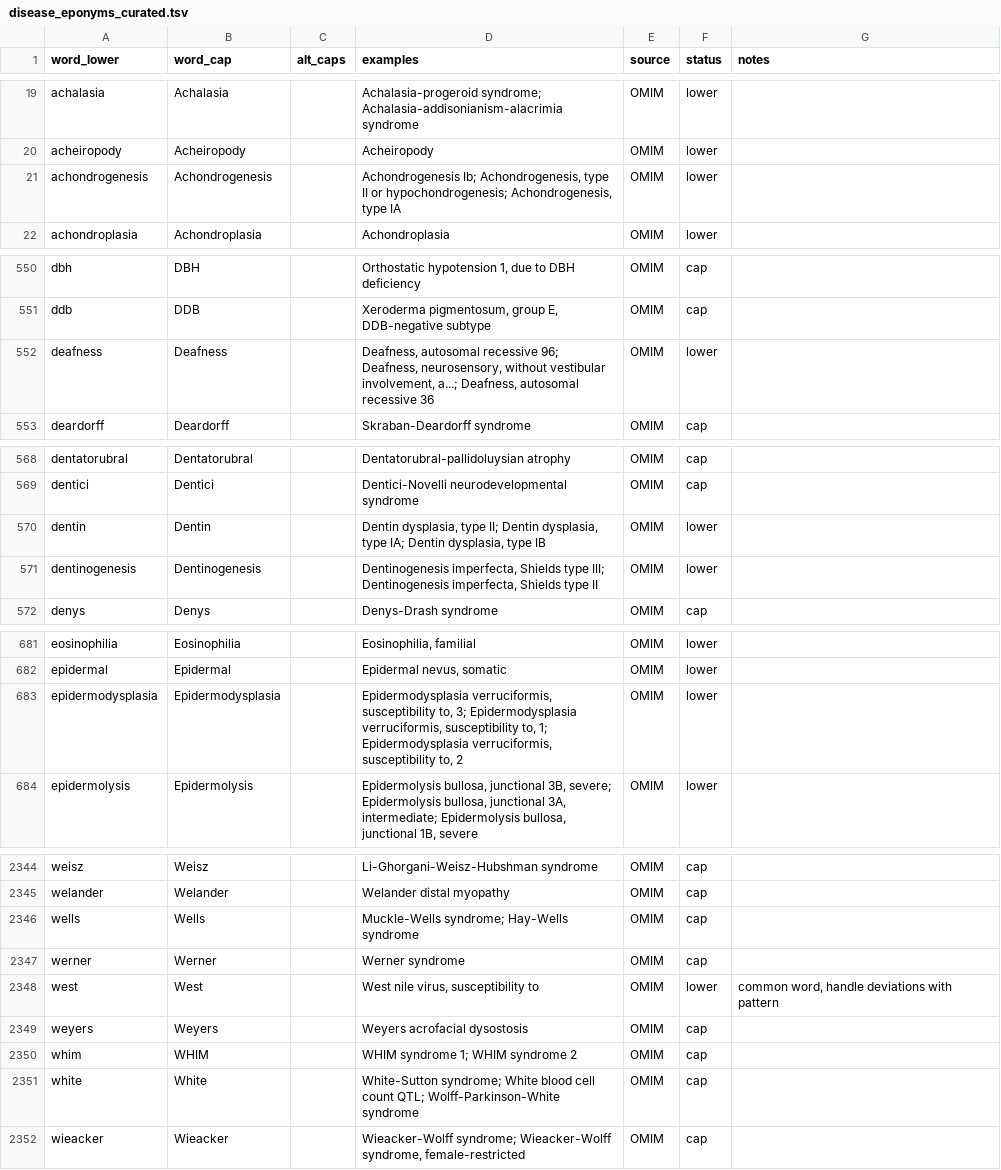
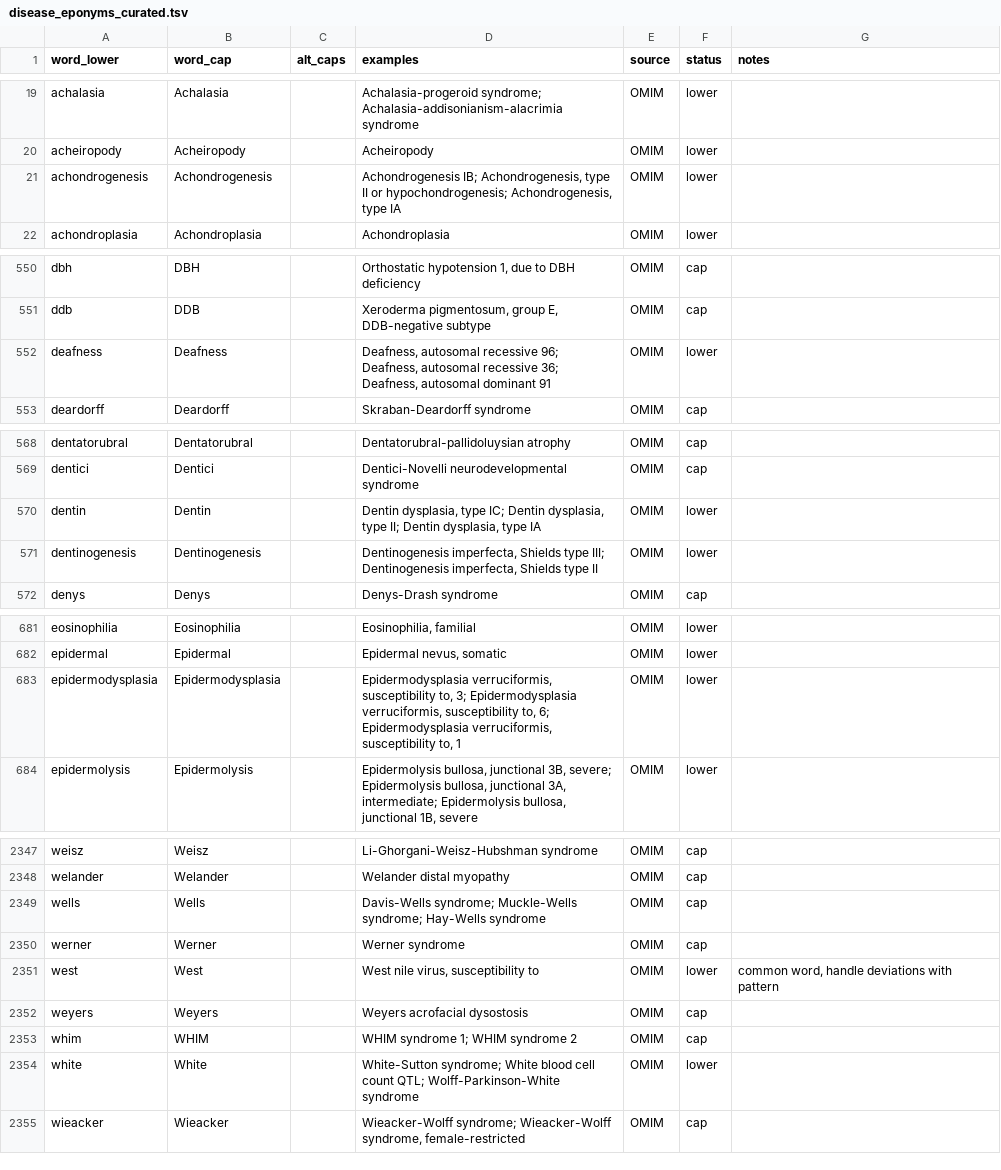
Before and after one commit to DiseaseOntology/DO.utils, a TSV file: data-raw/disease_eponyms_curated.tsv, drawn as a sheet; only a part is shown, gaps mark what is left out; the diff covers the shown part only.

```diff
--- a/data-raw/disease_eponyms_curated.tsv
+++ b/data-raw/disease_eponyms_curated.tsv
@@ -20,3 +20,3 @@ achalasia	Achalasia		Achalasia-progeroid syndrome; Achalasia-addisonianism-alacr
 acheiropody	Acheiropody		Acheiropody	OMIM	lower	
-achondrogenesis	Achondrogenesis		Achondrogenesis Ib; Achondrogenesis, type II or hypochondrogenesis; Achondrogenesis, type IA	OMIM	lower	
+achondrogenesis	Achondrogenesis		"Achondrogenesis IB; Achondrogenesis, type II or hypochondrogenesis; Achondrogenesis, type IA"	OMIM	lower	
 achondroplasia	Achondroplasia		Achondroplasia	OMIM	lower	
@@ -552,2 +552,2 @@ ddb	DDB		Xeroderma pigmentosum, group E, DDB-negative subtype	OMIM	cap
-deafness	Deafness		Deafness, autosomal recessive 96; Deafness, neurosensory, without vestibular involvement, a...; Deafness, autosomal recessive 36	OMIM	lower	
+deafness	Deafness		"Deafness, autosomal recessive 96; Deafness, autosomal recessive 36; Deafness, autosomal dominant 91"	OMIM	lower	
 deardorff	Deardorff		Skraban-Deardorff syndrome	OMIM	cap	
@@ -569,2 +569,2 @@ dentatorubral	Dentatorubral		Dentatorubral-pallidoluysian atrophy	OMIM	cap
 dentici	Dentici		Dentici-Novelli neurodevelopmental syndrome	OMIM	cap	
-dentin	Dentin		Dentin dysplasia, type II; Dentin dysplasia, type IA; Dentin dysplasia, type IB	OMIM	lower	
+dentin	Dentin		"Dentin dysplasia, type IC; Dentin dysplasia, type II; Dentin dysplasia, type IA"	OMIM	lower	
@@ -683 +683 @@ epidermal	Epidermal		Epidermal nevus, somatic	OMIM	lower
-epidermodysplasia	Epidermodysplasia		Epidermodysplasia verruciformis, susceptibility to, 3; Epidermodysplasia verruciformis, susceptibility to, 1; Epidermodysplasia verruciformis, susceptibility to, 2	OMIM	lower	
+epidermodysplasia	Epidermodysplasia		"Epidermodysplasia verruciformis, susceptibility to, 3; Epidermodysplasia verruciformis, susceptibility to, 6; Epidermodysplasia verruciformis, susceptibility to, 1"	OMIM	lower	
@@ -2345,3 +2348,3 @@ weisz	Weisz		Li-Ghorgani-Weisz-Hubshman syndrome	OMIM	cap
 welander	Welander		Welander distal myopathy	OMIM	cap	
-wells	Wells		Muckle-Wells syndrome; Hay-Wells syndrome	OMIM	cap	
+wells	Wells		Davis-Wells syndrome; Muckle-Wells syndrome; Hay-Wells syndrome	OMIM	cap	
 werner	Werner		Werner syndrome	OMIM	cap	
@@ -2350,2 +2353,2 @@ weyers	Weyers		Weyers acrofacial dysostosis	OMIM	cap
 whim	WHIM		WHIM syndrome 1; WHIM syndrome 2	OMIM	cap	
-white	White		White-Sutton syndrome; White blood cell count QTL; Wolff-Parkinson-White syndrome	OMIM	cap	
+white	White		White-Sutton syndrome; White blood cell count QTL; Wolff-Parkinson-White syndrome	OMIM	lower	
```
Also changed, not shown: 11 added rows and 6 edited cells elsewhere in this file, 16 other files.
